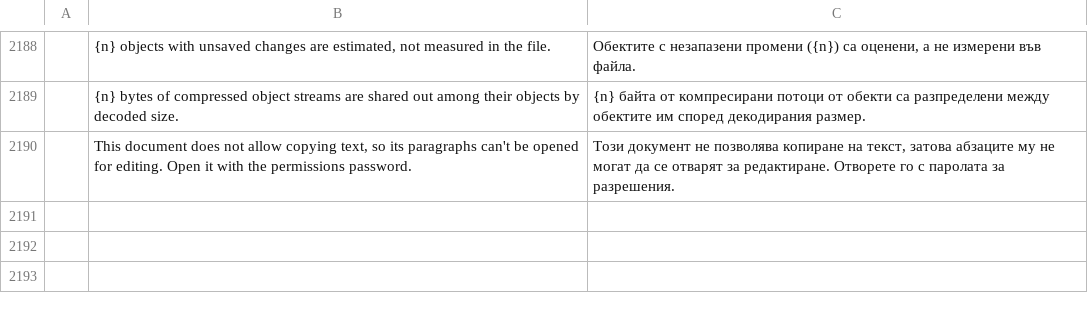
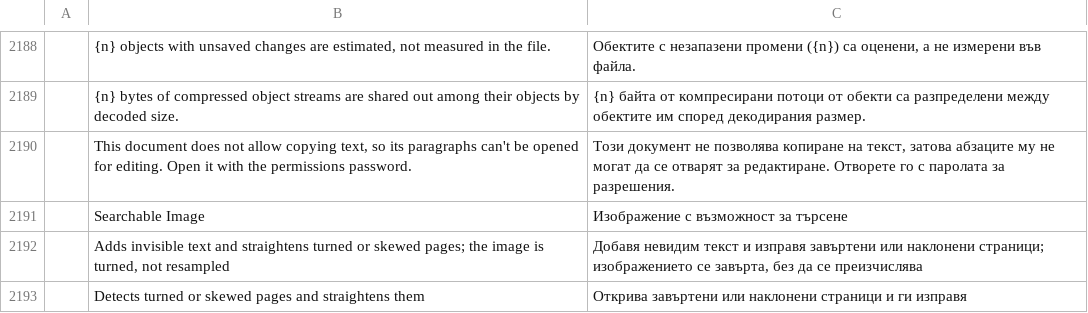
Before and after one commit to treeforjs/pdfcraft, a TSV file: crates/ui-egui/src/i18n/bg.tsv, drawn as a sheet; only a part is shown, gaps mark what is left out; the diff names each change by its address in the sheet, - before the commit and + after, or states it on an @@ line.

```diff
--- a/crates/ui-egui/src/i18n/bg.tsv
+++ b/crates/ui-egui/src/i18n/bg.tsv
+row 2191:  | Searchable Image | Изображение с възможност за търсене
+row 2192:  | Adds invisible text and straightens turned or skewed pages; the image is turned, not resampled | Добавя невидим текст и изправя завъртени или наклонени страници; изображението се завърта, без да се преизчислява
+row 2193:  | Detects turned or skewed pages and straightens them | Открива завъртени или наклонени страници и ги изправя
```
Also changed, not shown: crates/ui-egui/src/i18n/hu.tsv, crates/ui-egui/src/i18n/ja.tsv, 23 other files.
